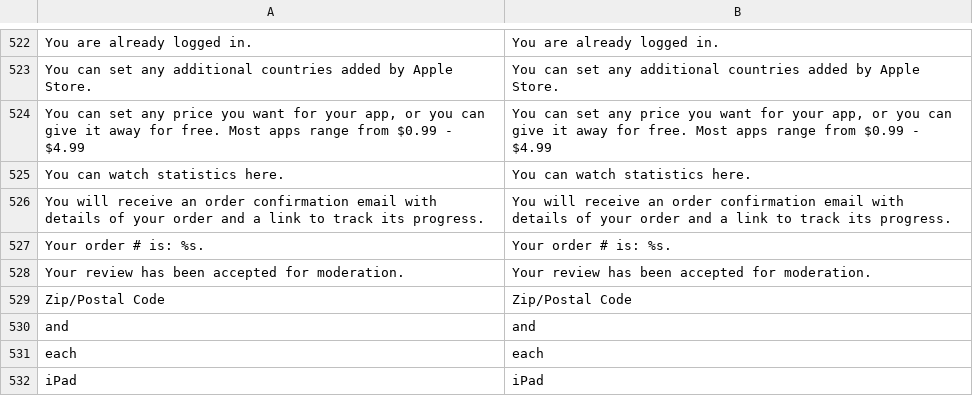
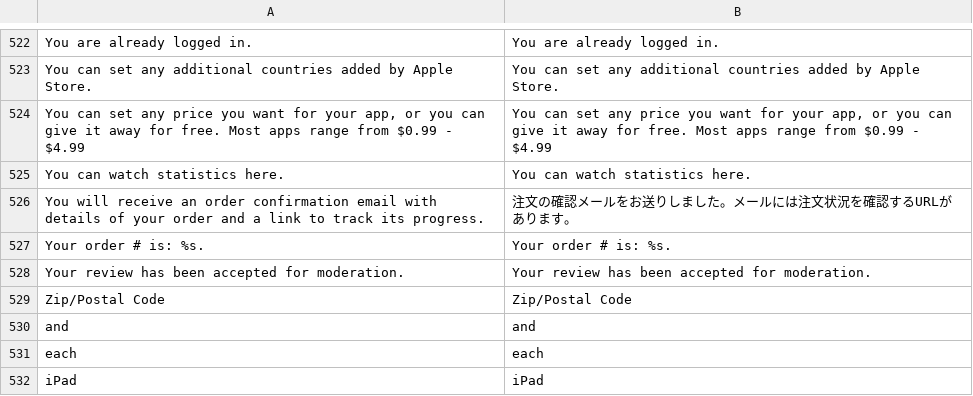
Before and after one commit to nojimage/Magento-Japanese-Translation, a CSV file: Mage_XmlConnect.csv, drawn as a sheet; only a part is shown, gaps mark what is left out.

```diff
--- a/Mage_XmlConnect.csv
+++ b/Mage_XmlConnect.csv
@@ -525,3 +525,3 @@
 "You can watch statistics here.","You can watch statistics here."
-"You will receive an order confirmation email with details of your order and a link to track its progress.","You will receive an order confirmation email with details of your order and a link to track its progress."
+"You will receive an order confirmation email with details of your order and a link to track its progress.","注文の確認メールをお送りしました。メールには注文状況を確認するURLがあります。"
 "Your order # is: %s. ","Your order # is: %s. "
```
Also changed, not shown: Mage_Checkout.csv.
